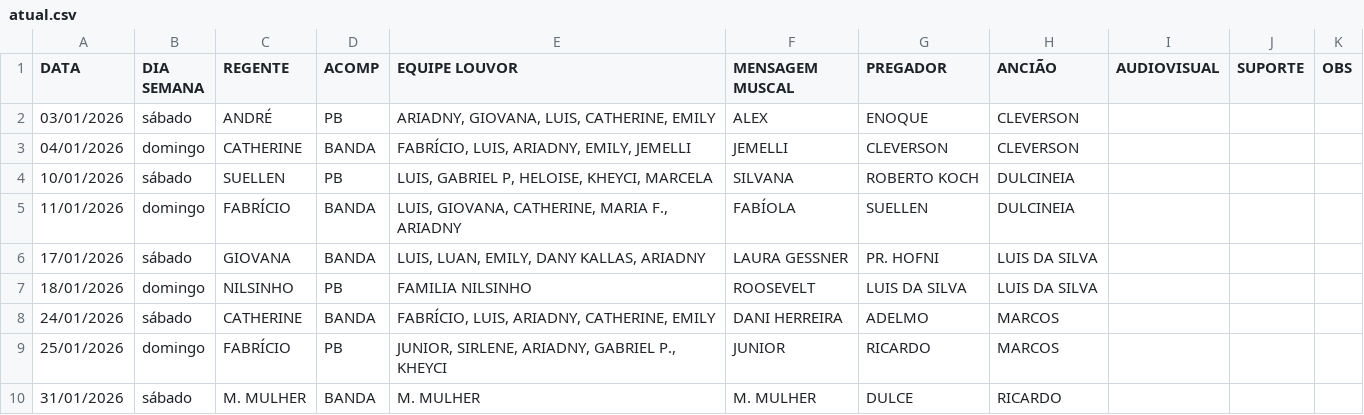
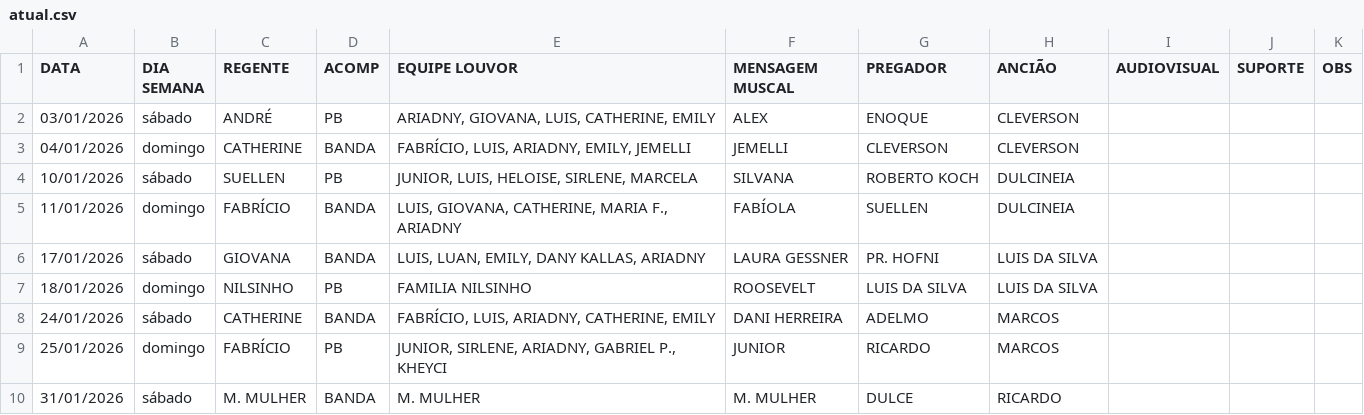
Before and after one commit to NatanBudny/EscalaMusica, a CSV file: docs/atual.csv, drawn as a sheet.

Commit message:
Update atual.csv

```diff
--- a/docs/atual.csv
+++ b/docs/atual.csv
@@ -3,3 +3,3 @@ DATA,DIA SEMANA,REGENTE,ACOMP,EQUIPE LOUVOR,MENSAGEM MUSCAL,PREGADOR,ANCIÃO,AUD
 04/01/2026,domingo,CATHERINE,BANDA,"FABRÍCIO, LUIS, ARIADNY, EMILY, JEMELLI",JEMELLI,CLEVERSON,CLEVERSON,,,,
-10/01/2026,sábado,SUELLEN,PB,"LUIS, GABRIEL P, HELOISE, KHEYCI, MARCELA",SILVANA,ROBERTO KOCH,DULCINEIA,,,,
+10/01/2026,sábado,SUELLEN,PB,"JUNIOR, LUIS, HELOISE, SIRLENE, MARCELA",SILVANA,ROBERTO KOCH,DULCINEIA,,,,
 11/01/2026,domingo,FABRÍCIO,BANDA,"LUIS, GIOVANA, CATHERINE, MARIA F., ARIADNY",FABÍOLA,SUELLEN,DULCINEIA,,,,
```
